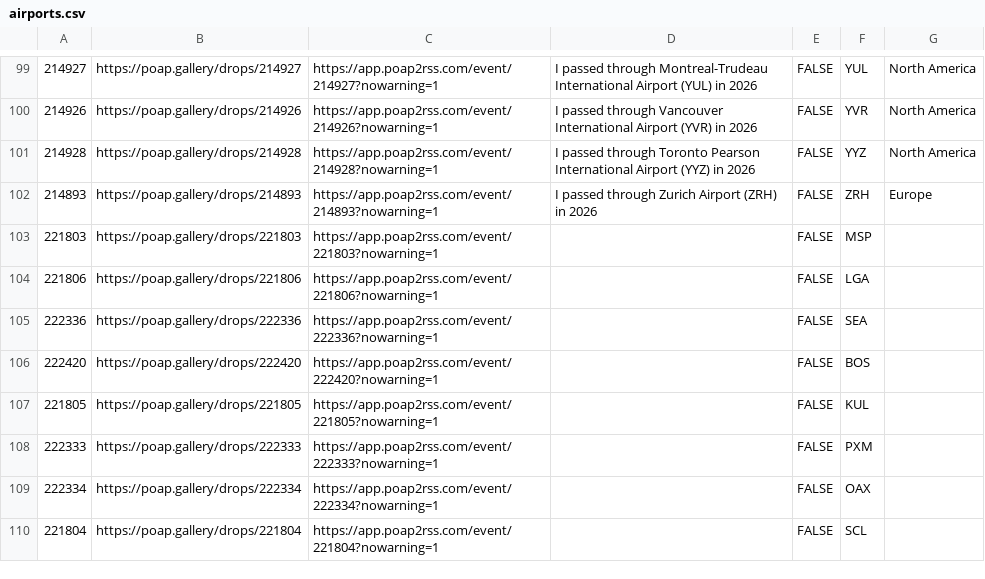
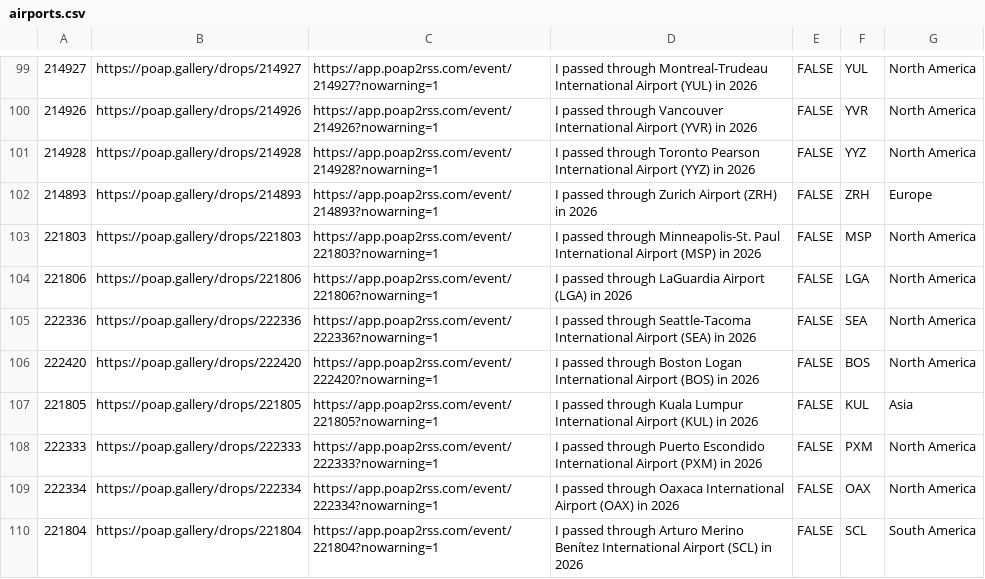
Before and after one commit to jthingelstad/flightpath.poaprally.com, a CSV file: airports.csv, drawn as a sheet; only a part is shown, gaps mark what is left out; the diff names each change by its address in the sheet, - before the commit and + after, or states it on an @@ line.

```diff
--- a/airports.csv
+++ b/airports.csv
-D103: (empty)
+D103: I passed through Minneapolis-St. Paul International Airport (MSP) in 2026
-G103:G106: (empty)
+G103:G106: North America
-D104: (empty)
+D104: I passed through LaGuardia Airport (LGA) in 2026
-D105: (empty)
+D105: I passed through Seattle-Tacoma International Airport (SEA) in 2026
-D106: (empty)
+D106: I passed through Boston Logan International Airport (BOS) in 2026
-D107: (empty)
+D107: I passed through Kuala Lumpur International Airport (KUL) in 2026
-G107: (empty)
+G107: Asia
-D108: (empty)
+D108: I passed through Puerto Escondido International Airport (PXM) in 2026
-G108:G109: (empty)
+G108:G109: North America
-D109: (empty)
+D109: I passed through Oaxaca International Airport (OAX) in 2026
-D110: (empty)
+D110: I passed through Arturo Merino Benítez International Airport (SCL) in 2026
-G110: (empty)
+G110: South America
```
